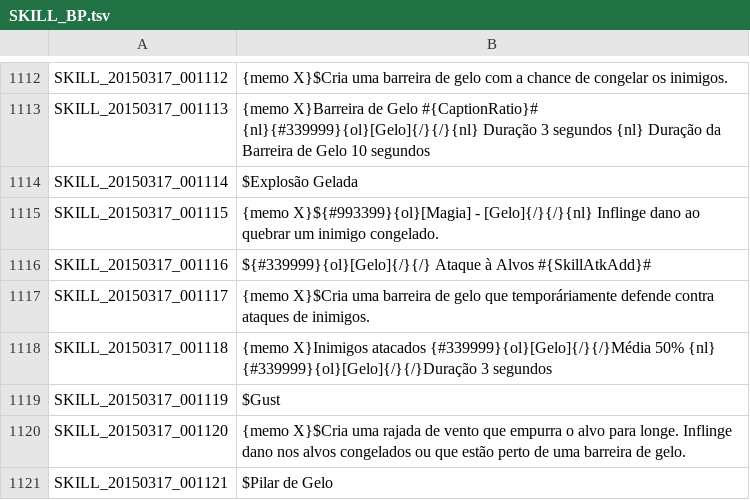
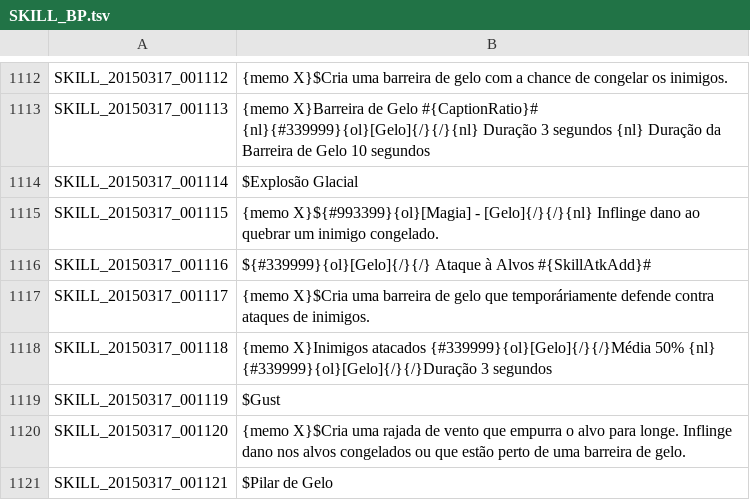
Before and after one commit to karolngs/tree_of_savior, a TSV file: SKILL_BP.tsv, drawn as a sheet; only a part is shown, gaps mark what is left out.

Commit message:
Update SKILL_BP.tsv

```diff
--- a/SKILL_BP.tsv
+++ b/SKILL_BP.tsv
@@ -1113,3 +1113,3 @@ SKILL_20150317_001112	{memo X}$Cria uma barreira de gelo com a chance de congela
 SKILL_20150317_001113	{memo X}Barreira de Gelo #{CaptionRatio}# {nl}{#339999}{ol}[Gelo]{/}{/}{nl} Duração 3 segundos {nl} Duração da Barreira de Gelo 10 segundos
-SKILL_20150317_001114	$Explosão Gelada
+SKILL_20150317_001114	$Explosão Glacial
 SKILL_20150317_001115	{memo X}${#993399}{ol}[Magia] - [Gelo]{/}{/}{nl} Inflinge dano ao quebrar um inimigo congelado.
```
